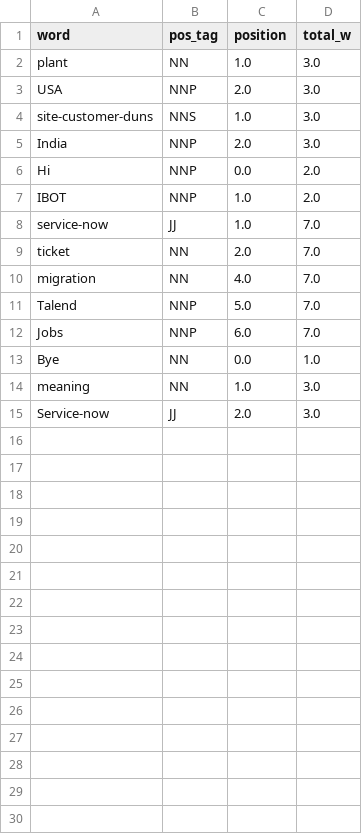
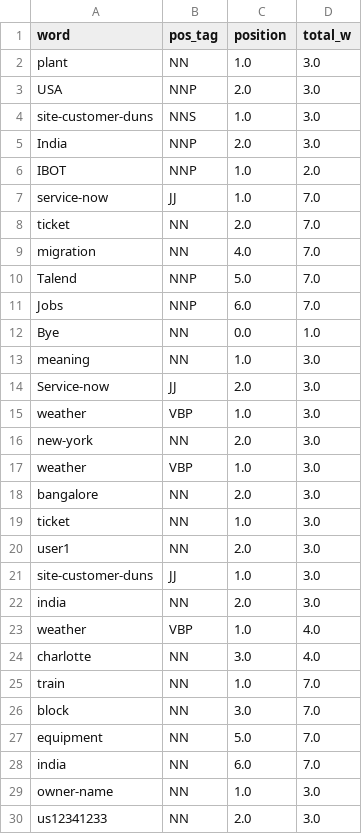
Before and after one commit to ck090/Chatbot-NLU_Engine, a CSV file: Training.csv, drawn as a sheet; removed rows and columns are numbered as before the commit, all else as after; the diff names each change by its address in the sheet, - before the commit and + after, or states it on an @@ line.

```diff
--- a/Training.csv
+++ b/Training.csv
-row 6: Hi | NNP | 0.0 | 2.0
+row 15: weather | VBP | 1.0 | 3.0
+row 16: new-york | NN | 2.0 | 3.0
+row 17: weather | VBP | 1.0 | 3.0
+row 18: bangalore | NN | 2.0 | 3.0
+row 19: ticket | NN | 1.0 | 3.0
+row 20: user1 | NN | 2.0 | 3.0
+row 21: site-customer-duns | JJ | 1.0 | 3.0
+row 22: india | NN | 2.0 | 3.0
+row 23: weather | VBP | 1.0 | 4.0
+row 24: charlotte | NN | 3.0 | 4.0
+row 25: train | NN | 1.0 | 7.0
+row 26: block | NN | 3.0 | 7.0
+row 27: equipment | NN | 5.0 | 7.0
+row 28: india | NN | 6.0 | 7.0
+row 29: owner-name | NN | 1.0 | 3.0
+row 30: us12341233 | NN | 2.0 | 3.0
```
Also changed, not shown: Training2.csv, 3 other files.
